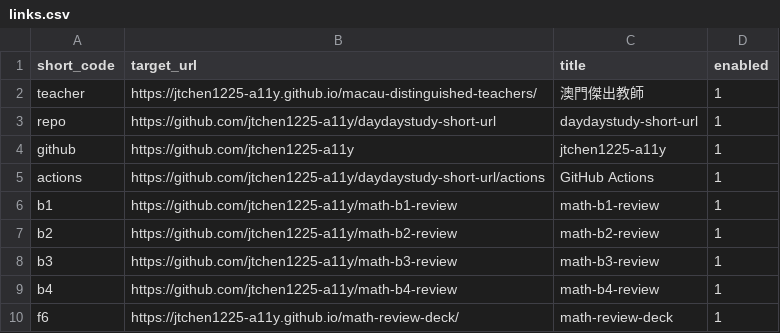
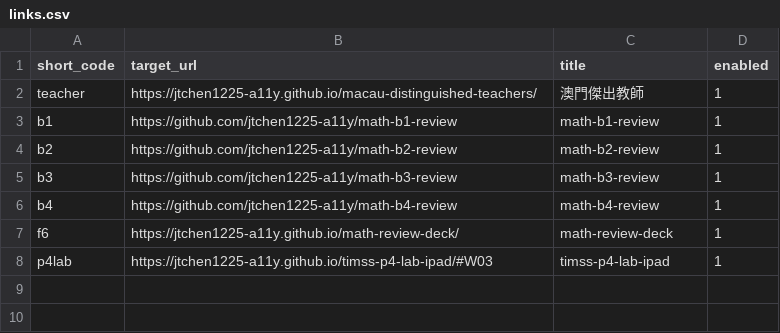
Before and after one commit to jtchen1225-a11y/daydaystudy-short-url, a CSV file: links.csv, drawn as a sheet.

Commit message:
Update short links 2026-09-15 09:32

```diff
--- a/links.csv
+++ b/links.csv
@@ -2,5 +2,2 @@ short_code,target_url,title,enabled
 teacher,https://jtchen1225-a11y.github.io/macau-distinguished-teachers/,澳門傑出教師,1
-repo,https://github.com/jtchen1225-a11y/daydaystudy-short-url,daydaystudy-short-url,1
-github,https://github.com/jtchen1225-a11y,jtchen1225-a11y,1
-actions,https://github.com/jtchen1225-a11y/daydaystudy-short-url/actions,GitHub Actions,1
 b1,https://github.com/jtchen1225-a11y/math-b1-review,math-b1-review,1
@@ -10 +7,2 @@ b4,https://github.com/jtchen1225-a11y/math-b4-review,math-b4-review,1
 f6,https://jtchen1225-a11y.github.io/math-review-deck/,math-review-deck,1
+p4lab,https://jtchen1225-a11y.github.io/timss-p4-lab-ipad/#W03,timss-p4-lab-ipad,1
```
